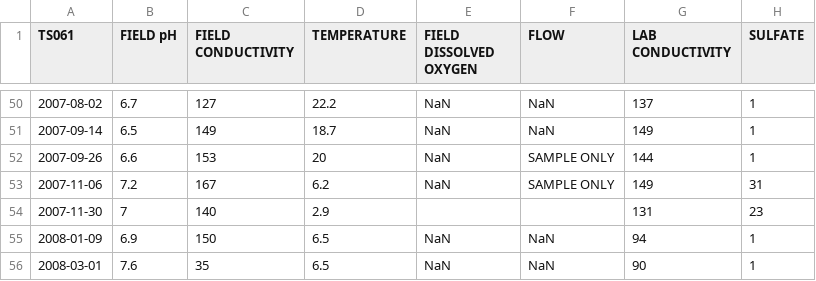
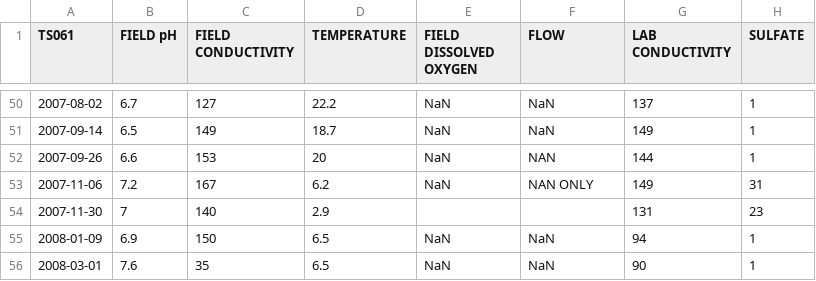
Before and after one commit to bonnerjf33/TS_Data_Web_App, a CSV file: TS_Old_Final/TS061_Old_Combined_Final.csv, drawn as a sheet; only a part is shown, gaps mark what is left out; the diff names each change by its address in the sheet, - before the commit and + after, or states it on an @@ line.

```diff
--- a/TS_Old_Final/TS061_Old_Combined_Final.csv
+++ b/TS_Old_Final/TS061_Old_Combined_Final.csv
-F52 (FLOW): SAMPLE ONLY
+F52 (FLOW): NAN
-F53 (FLOW): SAMPLE ONLY
+F53 (FLOW): NAN ONLY
```
Also changed, not shown: 3 other files.
